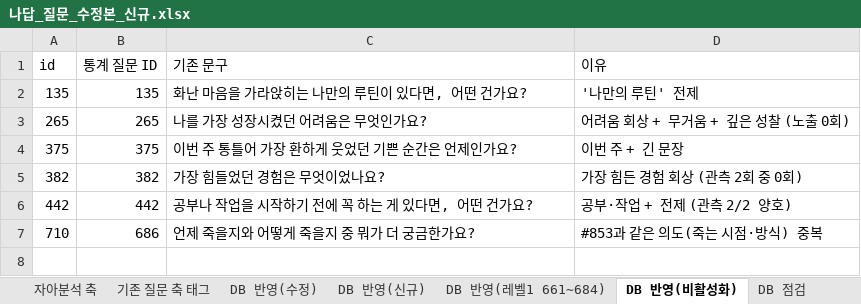
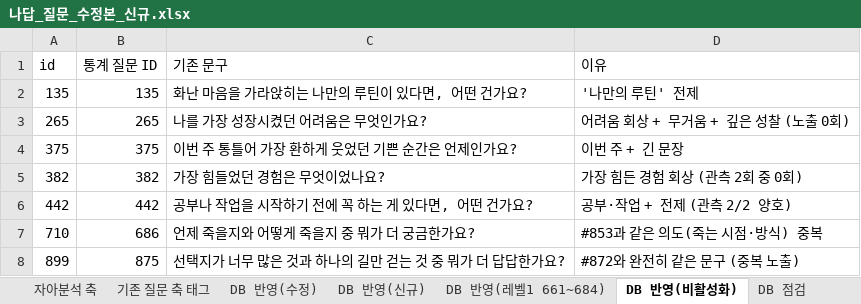
Before and after one commit to ahnhyun3921-alt/questions, an Excel workbook: output/나답_질문_수정본_신규.xlsx, sheet DB 반영(비활성화), drawn as a sheet; values as stored, in another font and other column widths than the file's, no borders; the diff names each change by its address in the sheet, - before the commit and + after, or states it on an @@ line.

```diff
--- a/output/나답_질문_수정본_신규.xlsx (sheet DB 반영(비활성화))
+++ b/output/나답_질문_수정본_신규.xlsx (sheet DB 반영(비활성화))
+row 8: 899 | 875 | 선택지가 너무 많은 것과 하나의 길만 걷는 것 중 뭐가 더 답답한가요? | #872와 완전히 같은 문구 (중복 노출)
```
Also changed, not shown: sheet 수정본 변경분, sheet DB 반영(수정), sheet 수정본 전체, sheet 요약, output/daily_questions_revised.xlsx, output/final_questions.xlsx, 21 other files.
